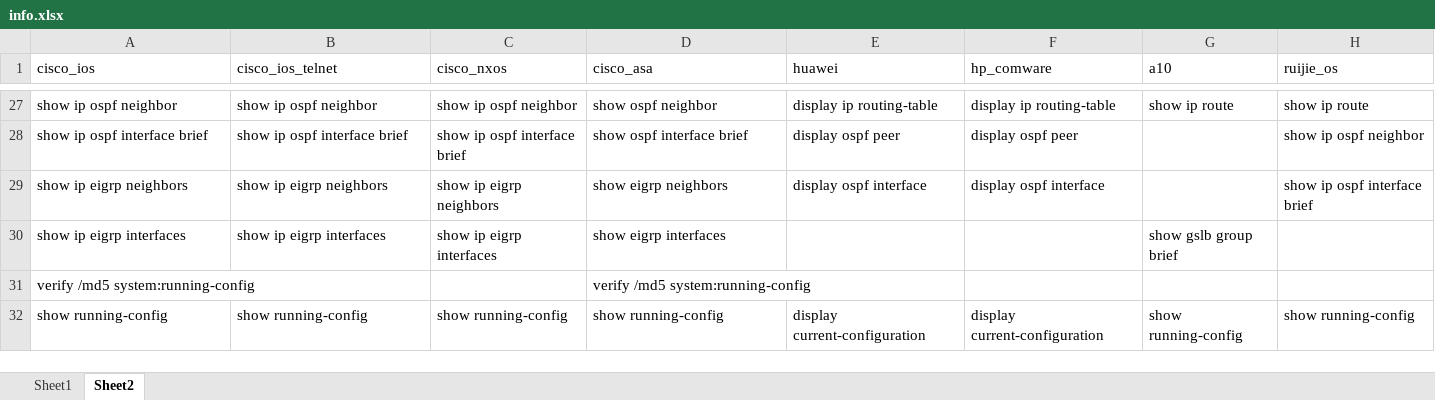
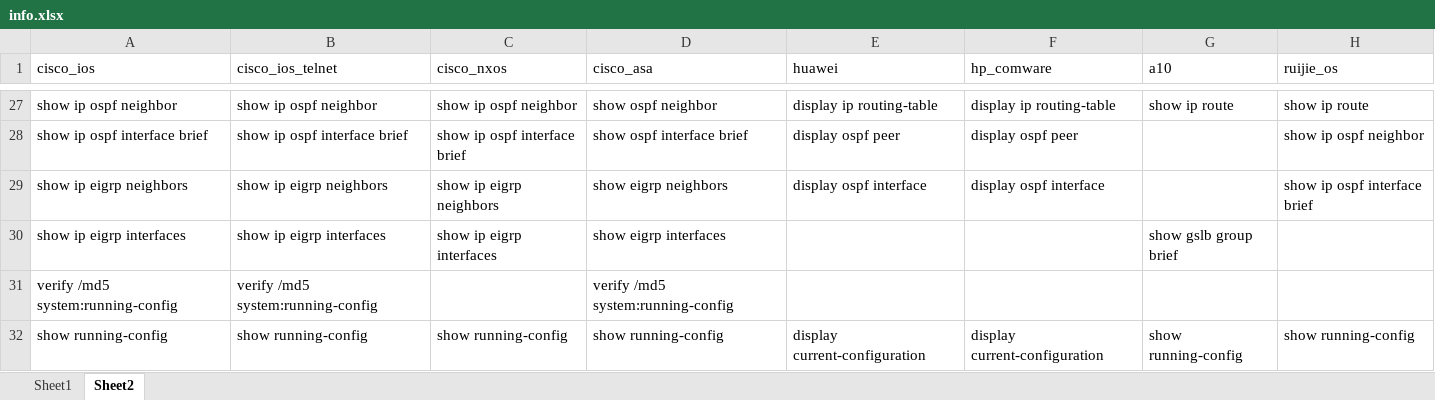
Before and after one commit to icefire-ken/devices_inspection, an Excel workbook: info.xlsx, sheet Sheet2, drawn as a sheet; only a part is shown, gaps mark what is left out; values as stored, in another font and other column widths than the file's, no borders; the diff names each change by its address in the sheet, - before the commit and + after, or states it on an @@ line.

Commit message:
2023.12.28

```diff
--- a/info.xlsx (sheet Sheet2)
+++ b/info.xlsx (sheet Sheet2)
-B31 (cisco_ios_telnet): (empty)
+B31 (cisco_ios_telnet): verify /md5 system:running-config
```
